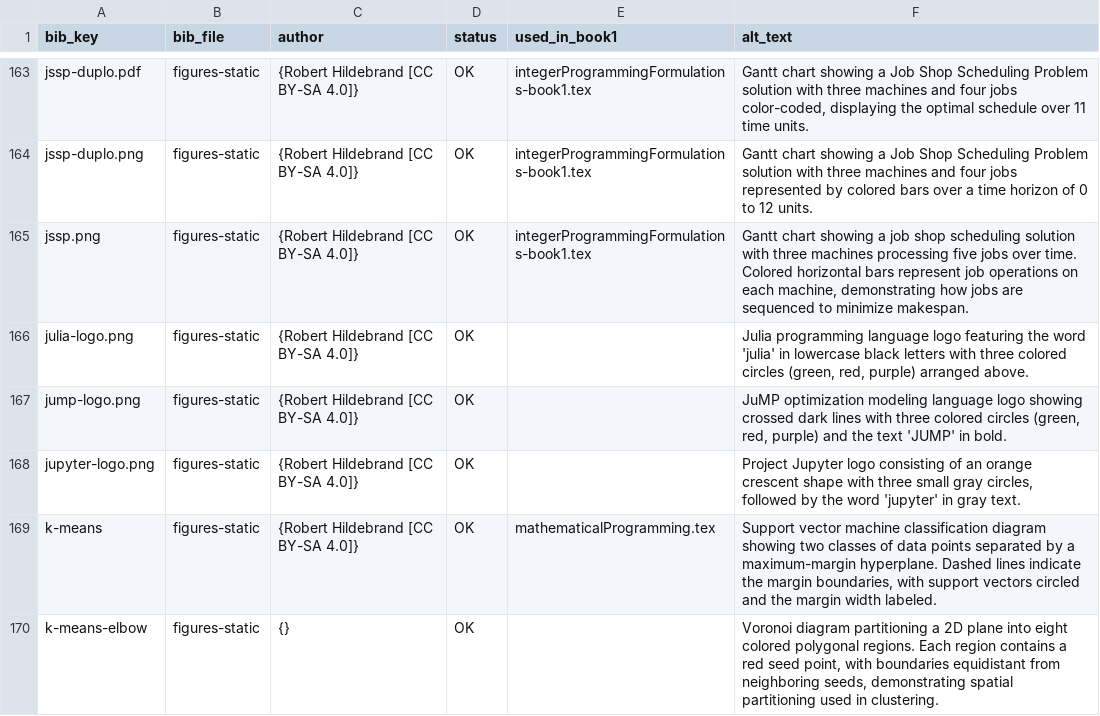
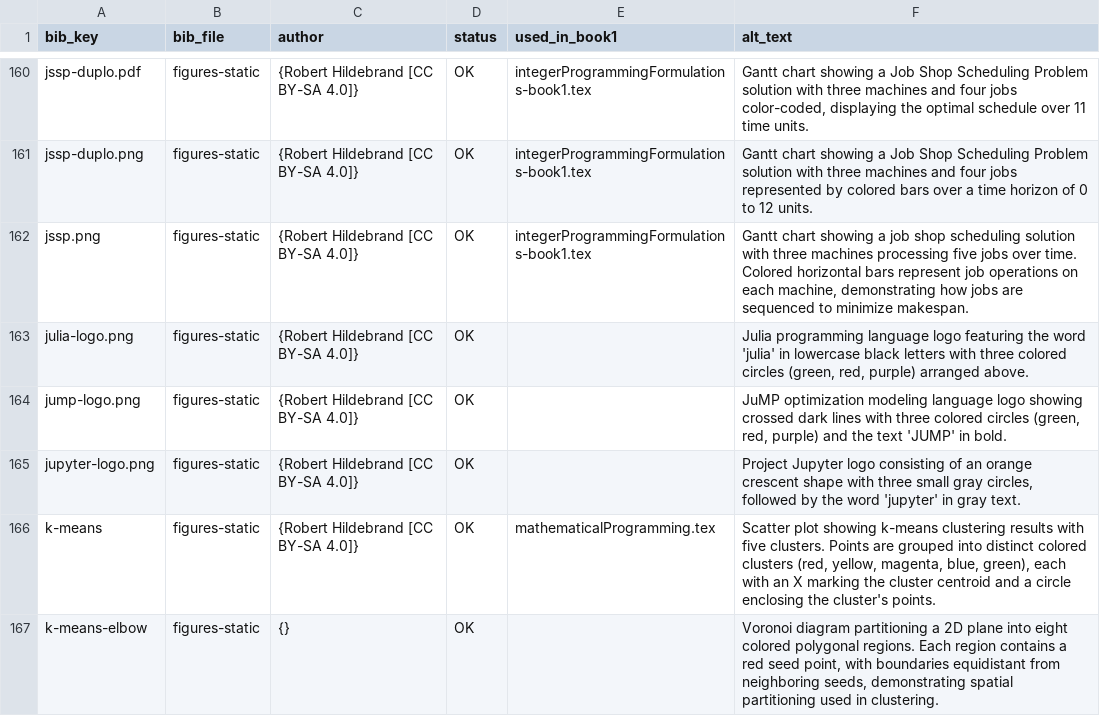
Before and after one commit to open-optimization/open-optimization-or-book, a CSV file: Intro-Math-Programming/baseText/book/alt-text-inventory.csv, drawn as a sheet; only a part is shown, gaps mark what is left out; the diff covers the shown part only.

Commit message:
Alt-text final pass + figure cleanup
- Fix swapped ML-figure descriptions (voronoi/k-means/k-means-vary-k had
  each other's alt text; same copy-paste family as the SA-temperatures bug)
- Write real alt text for all 16 remaining caption-draft entries (verified
  against rendered figures in the figure catalog)
- Delete unused exact-duplicate ' copy' images, unused non-open-provenance
  figures (svm2, linear-regression from latexdraw.com), and redundant
  copies double-stored in figures-source; remove their bib entries
- Drop deleted Griffin folder from graphicspath and legacy main
- Regenerate alt-text-inventory.csv (492 entries, 0 needing alt text)

```diff
--- a/Intro-Math-Programming/baseText/book/alt-text-inventory.csv
+++ b/Intro-Math-Programming/baseText/book/alt-text-inventory.csv
@@ -168,3 +165,3 @@ jump-logo.png,figures-static,{Robert Hildebrand [CC BY-SA 4.0]},OK,,"JuMP optimi
 jupyter-logo.png,figures-static,{Robert Hildebrand [CC BY-SA 4.0]},OK,,"Project Jupyter logo consisting of an orange crescent shape with three small gray circles, followed by the word 'jupyter' in gray text."
-k-means,figures-static,{Robert Hildebrand [CC BY-SA 4.0]},OK,mathematicalProgramming.tex,"Support vector machine classification diagram showing two classes of data points separated by a maximum-margin hyperplane. Dashed lines indicate the margin boundaries, with support vectors circled and the margin width labeled."
+k-means,figures-static,{Robert Hildebrand [CC BY-SA 4.0]},OK,mathematicalProgramming.tex,"Scatter plot showing k-means clustering results with five clusters. Points are grouped into distinct colored clusters (red, yellow, magenta, blue, green), each with an X marking the cluster centroid and a circle enclosing the cluster's points."
 k-means-elbow,figures-static,{},OK,,"Voronoi diagram partitioning a 2D plane into eight colored polygonal regions. Each region contains a red seed point, with boundaries equidistant from neighboring seeds, demonstrating spatial partitioning used in clustering."
```
Also changed, not shown: 10 removed rows and 18 edited cells elsewhere in this file, 17 other files.
